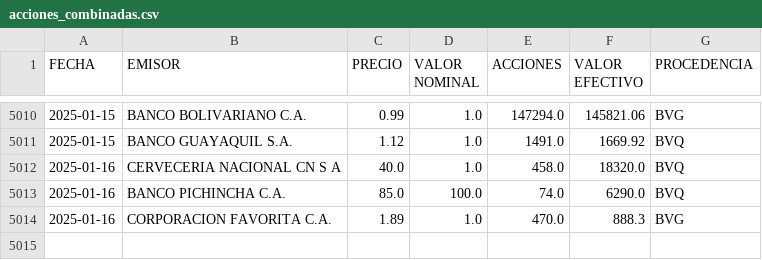
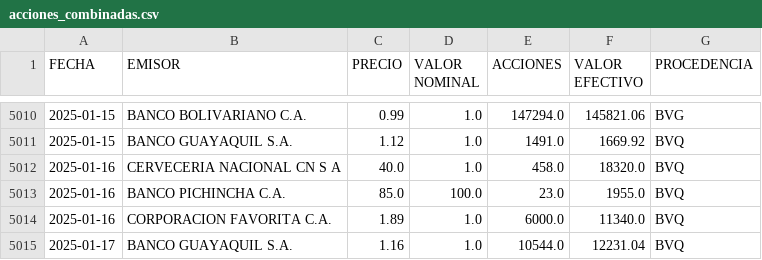
Before and after one commit to TRomMV/Reporte-Metrovalores, a CSV file: data/acciones_combinadas.csv, drawn as a sheet; only a part is shown, gaps mark what is left out.

```diff
--- a/data/acciones_combinadas.csv
+++ b/data/acciones_combinadas.csv
@@ -5012,3 +5012,4 @@ FECHA,EMISOR,PRECIO,VALOR NOMINAL,ACCIONES,VALOR EFECTIVO,PROCEDENCIA
 2025-01-16,CERVECERIA NACIONAL CN S A,40.0,1.0,458.0,18320.0,BVQ
-2025-01-16,BANCO PICHINCHA C.A.,85.0,100.0,74.0,6290.0,BVQ
-2025-01-16,CORPORACION FAVORITA C.A.,1.89,1.0,470.0,888.3,BVG
+2025-01-16,BANCO PICHINCHA C.A.,85.0,100.0,23.0,1955.0,BVQ
+2025-01-16,CORPORACION FAVORITA C.A.,1.89,1.0,6000.0,11340.0,BVQ
+2025-01-17,BANCO GUAYAQUIL S.A.,1.16,1.0,10544.0,12231.04,BVQ
```
Also changed, not shown: data/datos_actualizados.csv, 1 other file.
